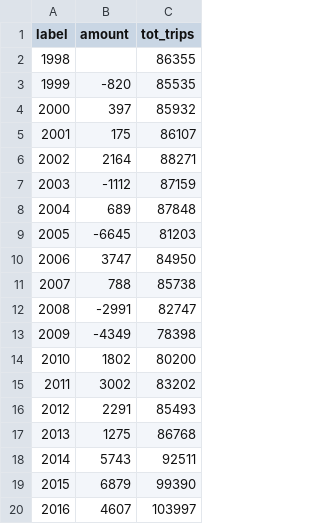
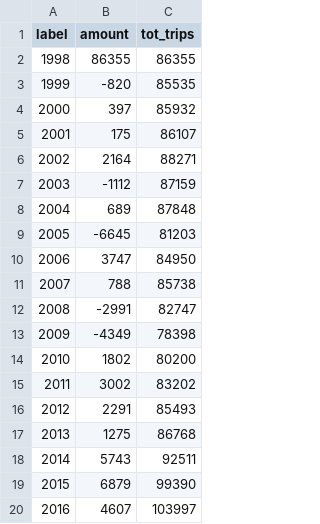
Before and after one commit to kitkatug/Data-Visualisation-II, a CSV file: data/waterfall.csv, drawn as a sheet.

Commit message:
Update waterfall.csv

```diff
--- a/data/waterfall.csv
+++ b/data/waterfall.csv
@@ -1,3 +1,3 @@
 label,amount,tot_trips
-1998,,86355
+1998,86355,86355
 1999,-820,85535
```
